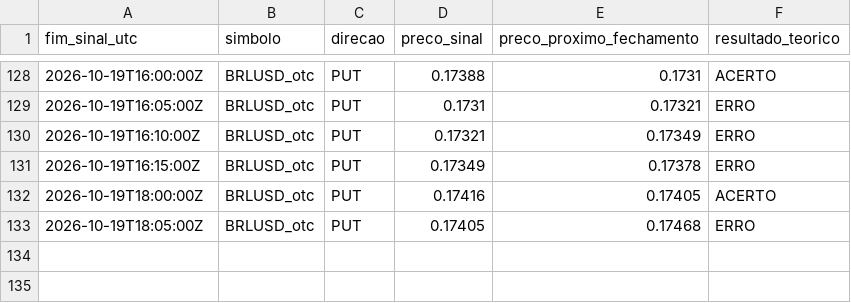
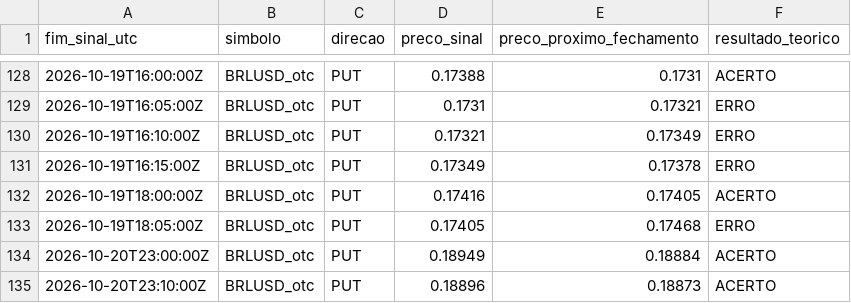
Before and after one commit to mateusteco/quotex-analisador, a CSV file: data/monitor_usdbrl_otc.csv, drawn as a sheet; only a part is shown, gaps mark what is left out.

```diff
--- a/data/monitor_usdbrl_otc.csv
+++ b/data/monitor_usdbrl_otc.csv
@@ -133 +133,3 @@ fim_sinal_utc,simbolo,direcao,preco_sinal,preco_proximo_fechamento,resultado_teo
 2026-10-19T18:05:00Z,BRLUSD_otc,PUT,0.17405,0.17468,ERRO
+2026-10-20T23:00:00Z,BRLUSD_otc,PUT,0.18949,0.18884,ACERTO
+2026-10-20T23:10:00Z,BRLUSD_otc,PUT,0.18896,0.18873,ACERTO
```
